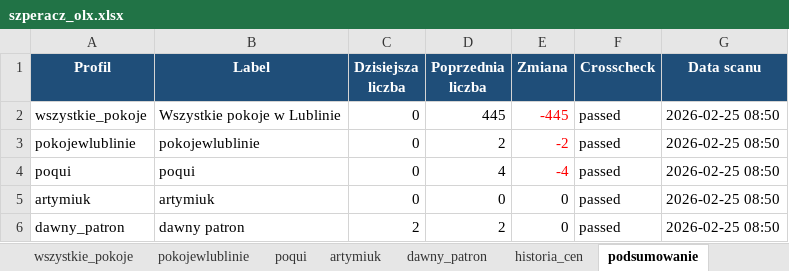
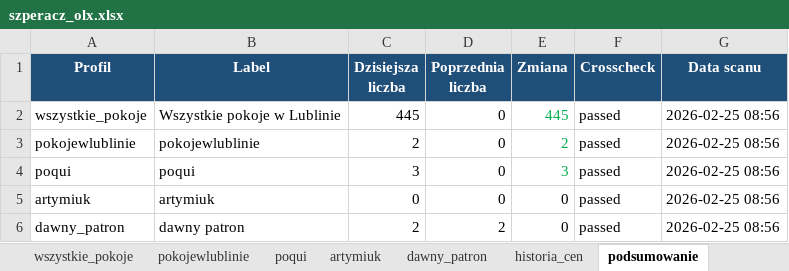
Before and after one commit to Bonaventura-EW/SZPERACZ, an Excel workbook: data/szperacz_olx.xlsx, sheet podsumowanie, drawn as a sheet; values as stored, in another font and other column widths than the file's, no borders; the diff names each change by its address in the sheet, - before the commit and + after, or states it on an @@ line.

```diff
--- a/data/szperacz_olx.xlsx (sheet podsumowanie)
+++ b/data/szperacz_olx.xlsx (sheet podsumowanie)
-C2 (Dzisiejsza liczba): 0
+C2 (Dzisiejsza liczba): 445
-D2 (Poprzednia liczba): 445
+D2 (Poprzednia liczba): 0
-E2 (Zmiana): -445
+E2 (Zmiana): 445
-E2:E4 text colour: #FF0000
+E2:E4 text colour: #00B050
-G2:G6 (Data scanu): 2026-02-25 08:50
+G2:G6 (Data scanu): 2026-02-25 08:56
-C3 (Dzisiejsza liczba): 0
+C3 (Dzisiejsza liczba): 2
-D3 (Poprzednia liczba): 2
+D3 (Poprzednia liczba): 0
-E3 (Zmiana): -2
+E3 (Zmiana): 2
-C4 (Dzisiejsza liczba): 0
+C4 (Dzisiejsza liczba): 3
-D4 (Poprzednia liczba): 4
+D4 (Poprzednia liczba): 0
-E4 (Zmiana): -4
+E4 (Zmiana): 3
```
Also changed, not shown: sheet historia_cen, sheet wszystkie_pokoje, sheet poqui, sheet pokojewlublinie, sheet dawny_patron, sheet artymiuk, 1 other file.
